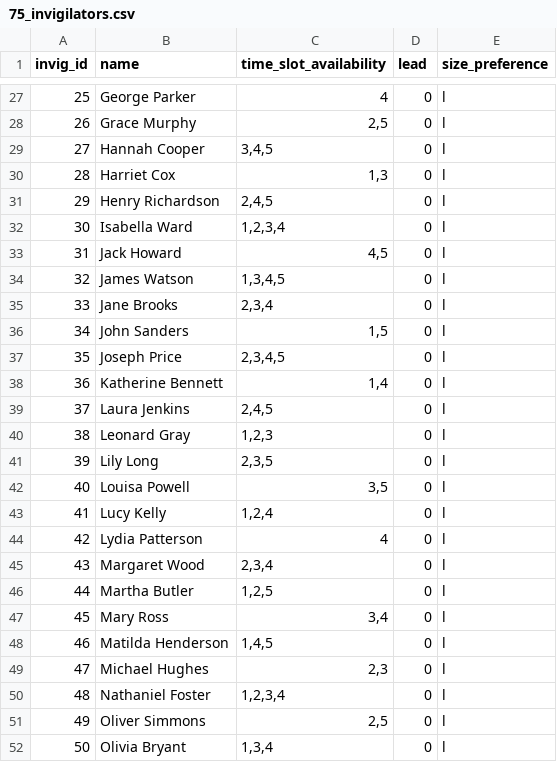
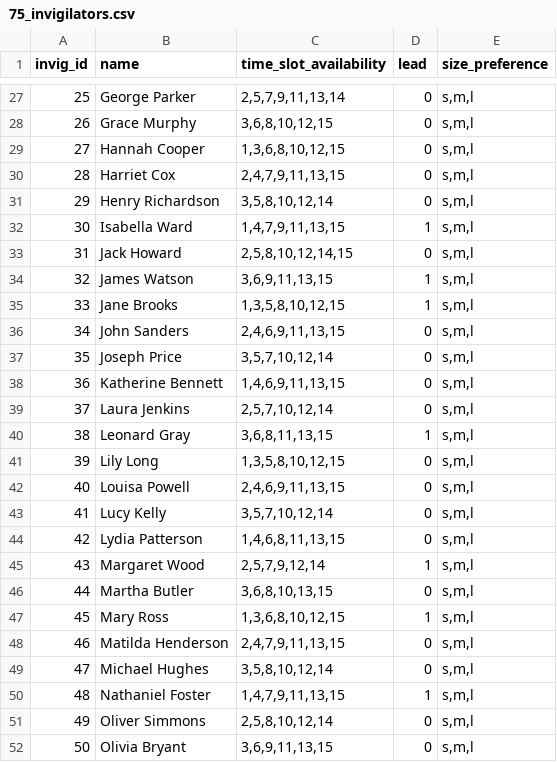
Before and after one commit to uol-feps-soc-comp3931-2324-classroom/final-year-project-NikKontos.2, a CSV file: attempt2/75_invigilators.csv, drawn as a sheet; only a part is shown, gaps mark what is left out; the diff covers the shown part only.

```diff
--- a/attempt2/75_invigilators.csv
+++ b/attempt2/75_invigilators.csv
@@ -27,26 +27,26 @@
-25,George Parker,4,0,l
-26,Grace Murphy,"2,5",0,l
-27,Hannah Cooper,"3,4,5",0,l
-28,Harriet Cox,"1,3",0,l
-29,Henry Richardson,"2,4,5",0,l
-30,Isabella Ward,"1,2,3,4",0,l
-31,Jack Howard,"4,5",0,l
-32,James Watson,"1,3,4,5",0,l
-33,Jane Brooks,"2,3,4",0,l
-34,John Sanders,"1,5",0,l
-35,Joseph Price,"2,3,4,5",0,l
-36,Katherine Bennett,"1,4",0,l
-37,Laura Jenkins,"2,4,5",0,l
-38,Leonard Gray,"1,2,3",0,l
-39,Lily Long,"2,3,5",0,l
-40,Louisa Powell,"3,5",0,l
-41,Lucy Kelly,"1,2,4",0,l
-42,Lydia Patterson,4,0,l
-43,Margaret Wood,"2,3,4",0,l
-44,Martha Butler,"1,2,5",0,l
-45,Mary Ross,"3,4",0,l
-46,Matilda Henderson,"1,4,5",0,l
-47,Michael Hughes,"2,3",0,l
-48,Nathaniel Foster,"1,2,3,4",0,l
-49,Oliver Simmons,"2,5",0,l
-50,Olivia Bryant,"1,3,4",0,l
+25,George Parker,"2,5,7,9,11,13,14",0,"s,m,l"
+26,Grace Murphy,"3,6,8,10,12,15",0,"s,m,l"
+27,Hannah Cooper,"1,3,6,8,10,12,15",0,"s,m,l"
+28,Harriet Cox,"2,4,7,9,11,13,15",0,"s,m,l"
+29,Henry Richardson,"3,5,8,10,12,14",0,"s,m,l"
+30,Isabella Ward,"1,4,7,9,11,13,15",1,"s,m,l"
+31,Jack Howard,"2,5,8,10,12,14,15",0,"s,m,l"
+32,James Watson,"3,6,9,11,13,15",1,"s,m,l"
+33,Jane Brooks,"1,3,5,8,10,12,15",1,"s,m,l"
+34,John Sanders,"2,4,6,9,11,13,15",0,"s,m,l"
+35,Joseph Price,"3,5,7,10,12,14",0,"s,m,l"
+36,Katherine Bennett,"1,4,6,9,11,13,15",0,"s,m,l"
+37,Laura Jenkins,"2,5,7,10,12,14",0,"s,m,l"
+38,Leonard Gray,"3,6,8,11,13,15",1,"s,m,l"
+39,Lily Long,"1,3,5,8,10,12,15",0,"s,m,l"
+40,Louisa Powell,"2,4,6,9,11,13,15",0,"s,m,l"
+41,Lucy Kelly,"3,5,7,10,12,14",0,"s,m,l"
+42,Lydia Patterson,"1,4,6,8,11,13,15",0,"s,m,l"
+43,Margaret Wood,"2,5,7,9,12,14",1,"s,m,l"
+44,Martha Butler,"3,6,8,10,13,15",0,"s,m,l"
+45,Mary Ross,"1,3,6,8,10,12,15",1,"s,m,l"
+46,Matilda Henderson,"2,4,7,9,11,13,15",0,"s,m,l"
+47,Michael Hughes,"3,5,8,10,12,14",0,"s,m,l"
+48,Nathaniel Foster,"1,4,7,9,11,13,15",1,"s,m,l"
+49,Oliver Simmons,"2,5,8,10,12,14",0,"s,m,l"
+50,Olivia Bryant,"3,6,9,11,13,15",0,"s,m,l"
```
Also changed, not shown: 119 edited cells elsewhere in this file, attempt2/1day_exam_venues.csv, attempt2/invigilator_assignments.csv, 5 other files.
